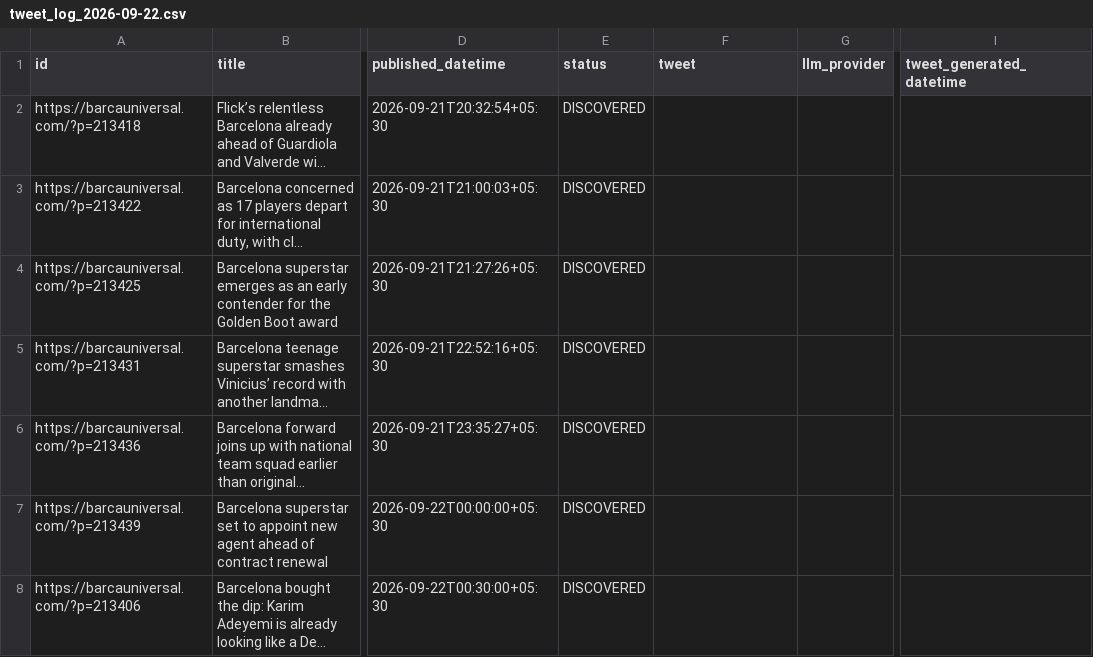
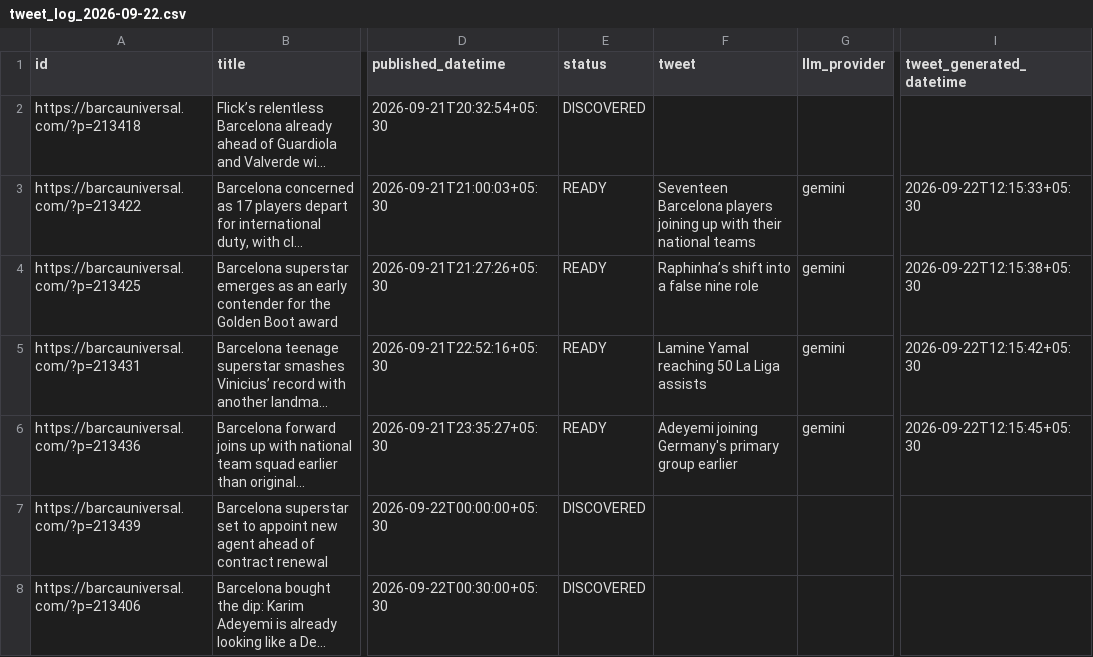
Before and after one commit to dinesh-kanakaraj/Kestrel, a CSV file: logs/tweet_log_2026-09-22.csv, drawn as a sheet; only a part is shown, gaps mark what is left out; long unchanged cells end in …; the diff covers the shown part only; the diff names each change by its address in the sheet, - before the commit and + after, or states it on an @@ line.

Commit message:
state: generated tweets run 35696249830

```diff
--- a/logs/tweet_log_2026-09-22.csv
+++ b/logs/tweet_log_2026-09-22.csv
-E3:E6 (status): DISCOVERED
+E3:E6 (status): READY
-F3 (tweet): (empty)
+F3 (tweet): Seventeen Barcelona players joining up with their national teams
-G3:G6 (llm_provider): (empty)
+G3:G6 (llm_provider): gemini
-I3 (tweet_generated_datetime): (empty)
+I3 (tweet_generated_datetime): 2026-09-22T12:15:33+05:30
-F4 (tweet): (empty)
+F4 (tweet): Raphinha’s shift into a false nine role
-I4 (tweet_generated_datetime): (empty)
+I4 (tweet_generated_datetime): 2026-09-22T12:15:38+05:30
-F5 (tweet): (empty)
+F5 (tweet): Lamine Yamal reaching 50 La Liga assists
-I5 (tweet_generated_datetime): (empty)
+I5 (tweet_generated_datetime): 2026-09-22T12:15:42+05:30
-F6 (tweet): (empty)
+F6 (tweet): Adeyemi joining Germany's primary group earlier
-I6 (tweet_generated_datetime): (empty)
+I6 (tweet_generated_datetime): 2026-09-22T12:15:45+05:30
```
Also changed, not shown: 12 edited cells elsewhere in this file.
